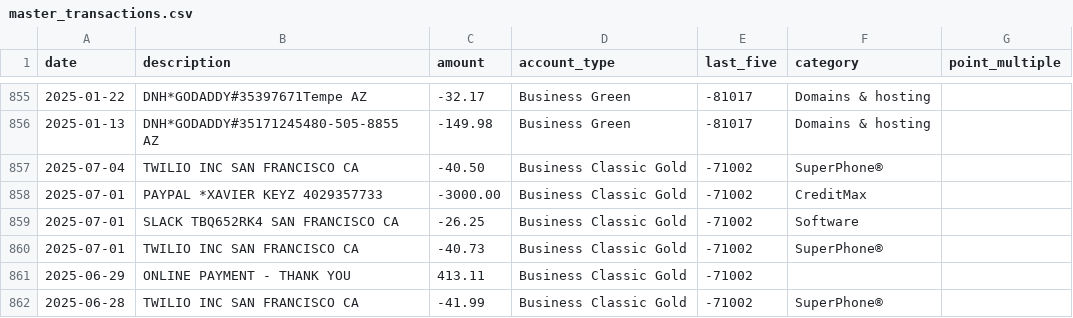
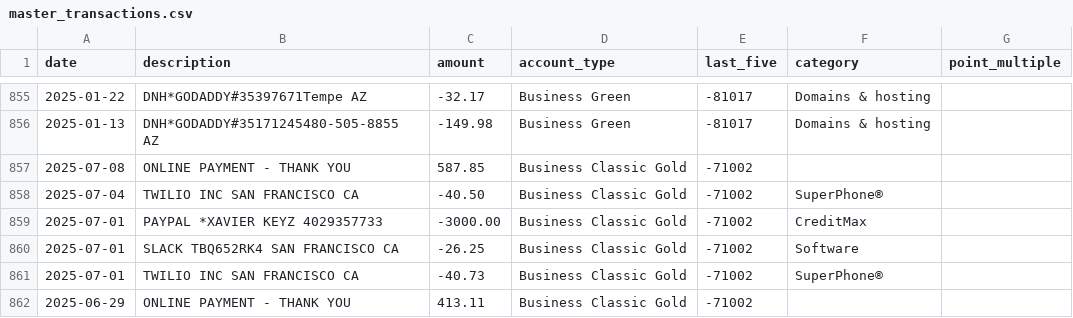
Before and after one commit to ryanleslie/amex360, a CSV file: src/data/master_transactions.csv, drawn as a sheet; only a part is shown, gaps mark what is left out; the shorter side is filled out with more unchanged rows; the diff names each change by its address in the sheet, - before the commit and + after, or states it on an @@ line.

Commit message:
Add files via upload

```diff
--- a/src/data/master_transactions.csv
+++ b/src/data/master_transactions.csv
+row 857: 2025-07-08 | ONLINE PAYMENT - THANK YOU | 587.85 | Business Classic Gold | -71002
```
